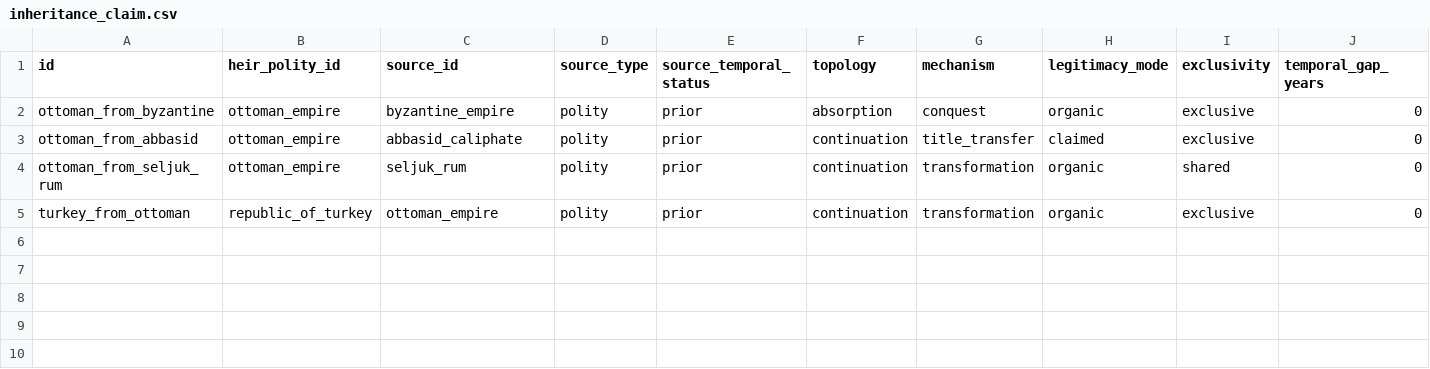
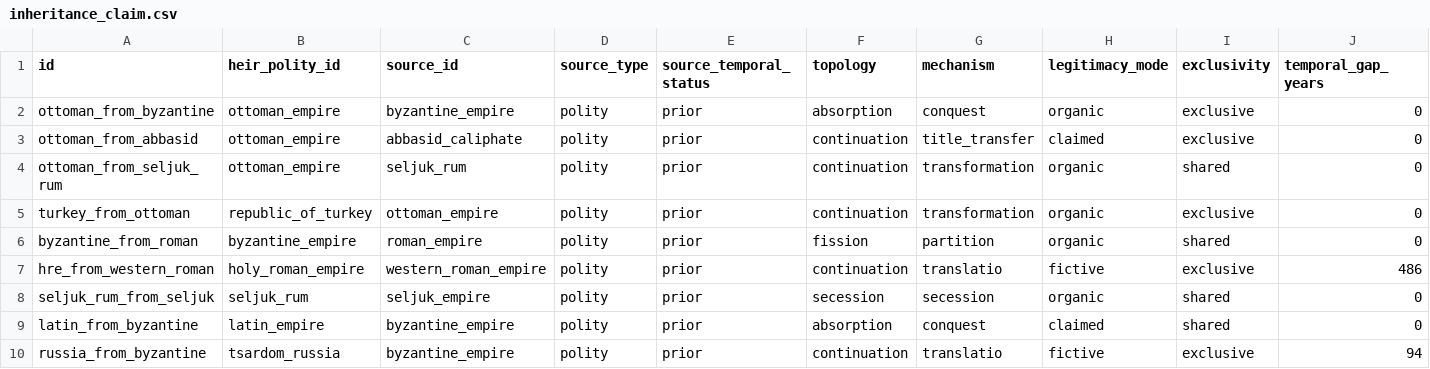
Before and after one commit to renaissancor/anagnosis, a CSV file: csvs/inheritance_claim.csv, drawn as a sheet; only a part is shown; rows hold the shown columns only; the diff names each change by its address in the sheet, - before the commit and + after, or states it on an @@ line.

```diff
--- a/csvs/inheritance_claim.csv
+++ b/csvs/inheritance_claim.csv
+row 6: byzantine_from_roman | byzantine_empire | roman_empire | polity | prior | fission | partition | organic | shared | 0
+row 7: hre_from_western_roman | holy_roman_empire | western_roman_empire | polity | prior | continuation | translatio | fictive | exclusive | 486
+row 8: seljuk_rum_from_seljuk | seljuk_rum | seljuk_empire | polity | prior | secession | secession | organic | shared | 0
+row 9: latin_from_byzantine | latin_empire | byzantine_empire | polity | prior | absorption | conquest | claimed | shared | 0
+row 10: russia_from_byzantine | tsardom_russia | byzantine_empire | polity | prior | continuation | translatio | fictive | exclusive | 94
```
Also changed, not shown: csvs/inheritance_axis.csv, csvs/inheritance_recognition.csv, 3 other files.
